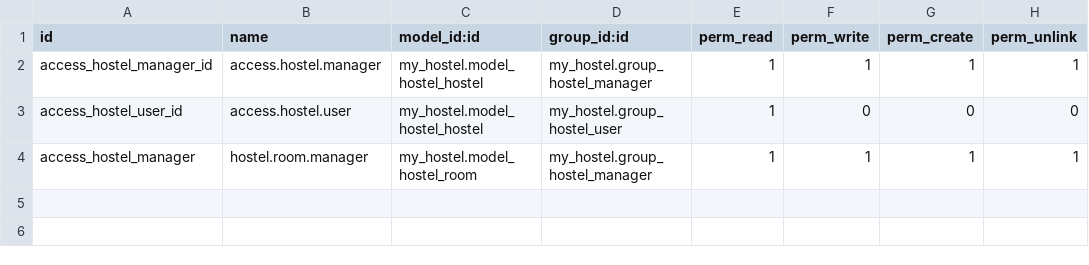
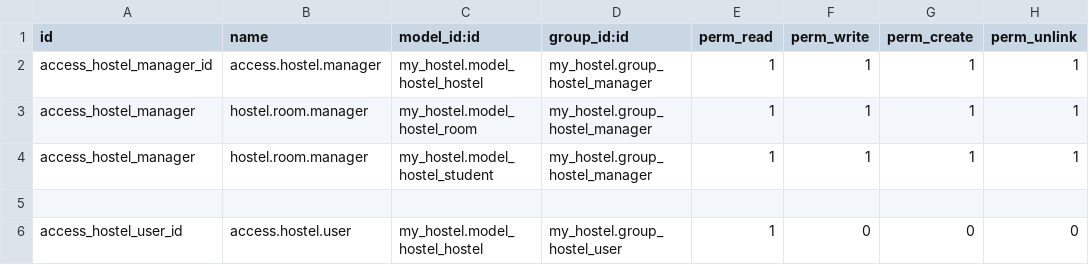
Before and after one commit to twesigetrejan/Odoo-18-custom-addons, a CSV file: my_hostel/security/ir.model.access.csv, drawn as a sheet.

```diff
--- a/my_hostel/security/ir.model.access.csv
+++ b/my_hostel/security/ir.model.access.csv
@@ -2,3 +2,5 @@ id,name,model_id:id,group_id:id,perm_read,perm_write,perm_create,perm_unlink
 access_hostel_manager_id,access.hostel.manager,my_hostel.model_hostel_hostel,my_hostel.group_hostel_manager,1,1,1,1
+access_hostel_manager,hostel.room.manager,my_hostel.model_hostel_room,my_hostel.group_hostel_manager,1,1,1,1
+access_hostel_manager,hostel.room.manager,my_hostel.model_hostel_student,my_hostel.group_hostel_manager,1,1,1,1
+
 access_hostel_user_id,access.hostel.user,my_hostel.model_hostel_hostel,my_hostel.group_hostel_user,1,0,0,0
-access_hostel_manager,hostel.room.manager,my_hostel.model_hostel_room,my_hostel.group_hostel_manager,1,1,1,1
```
Also changed, not shown: 3 other files.
